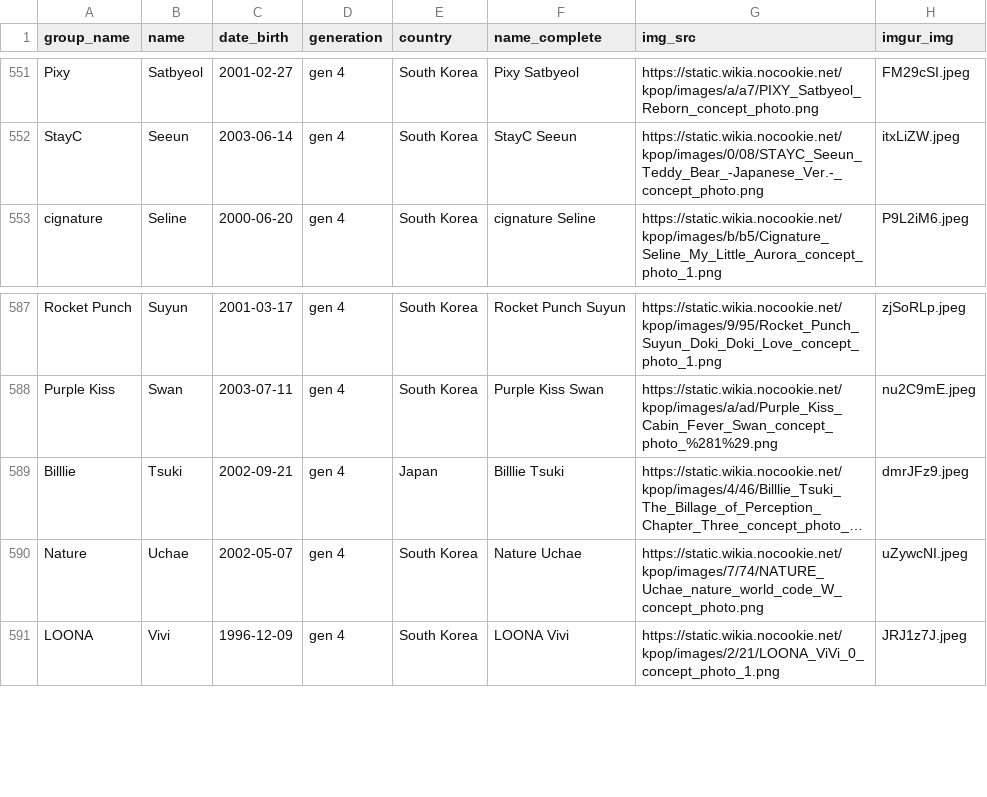
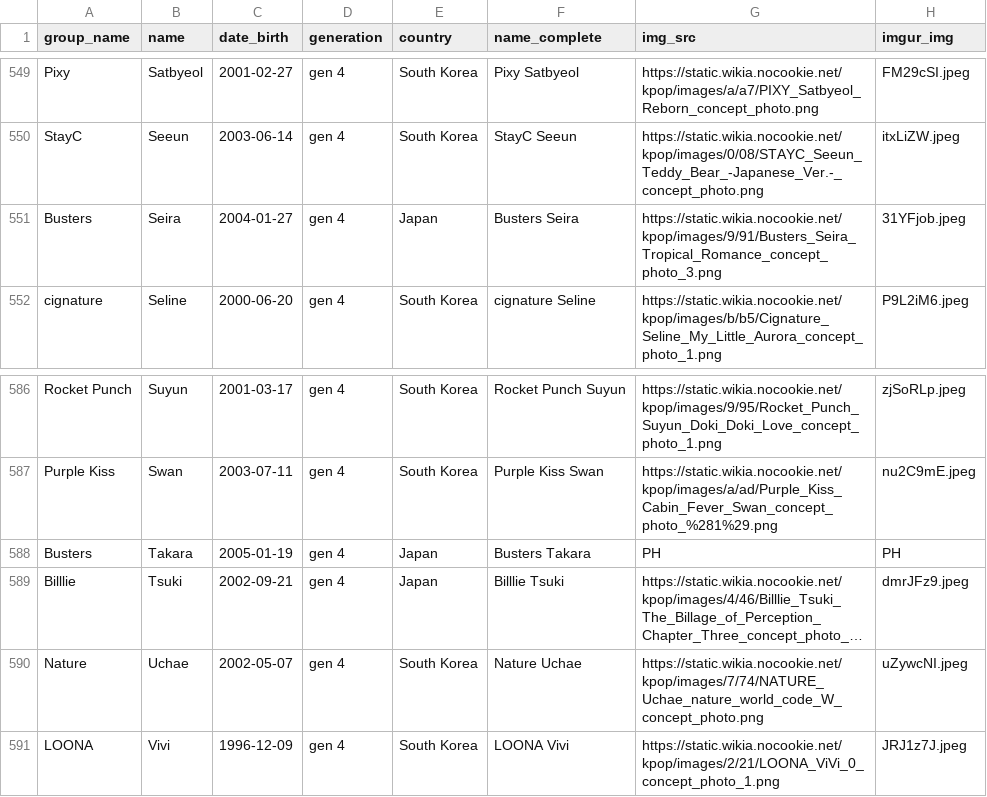
Before and after one commit to xStarBlade/kpopsorter, a CSV file: idols.csv, drawn as a sheet; only a part is shown, gaps mark what is left out; long unchanged cells end in …; the diff covers the shown part only; the diff names each change by its address in the sheet, - before the commit and + after, or states it on an @@ line.

```diff
--- a/idols.csv
+++ b/idols.csv
+row 551: Busters | Seira | 2004-01-27 | gen 4 | Japan | Busters Seira | https://static.wikia.nocookie.net/kpop/images/9/91/Busters_Seira_Tropical_Romance_concept_photo_3.png | 31YFjob.jpeg
+row 588: Busters | Takara | 2005-01-19 | gen 4 | Japan | Busters Takara | PH | PH
```
Also changed, not shown: 2 added rows, 4 removed rows and 6 edited cells elsewhere in this file.
